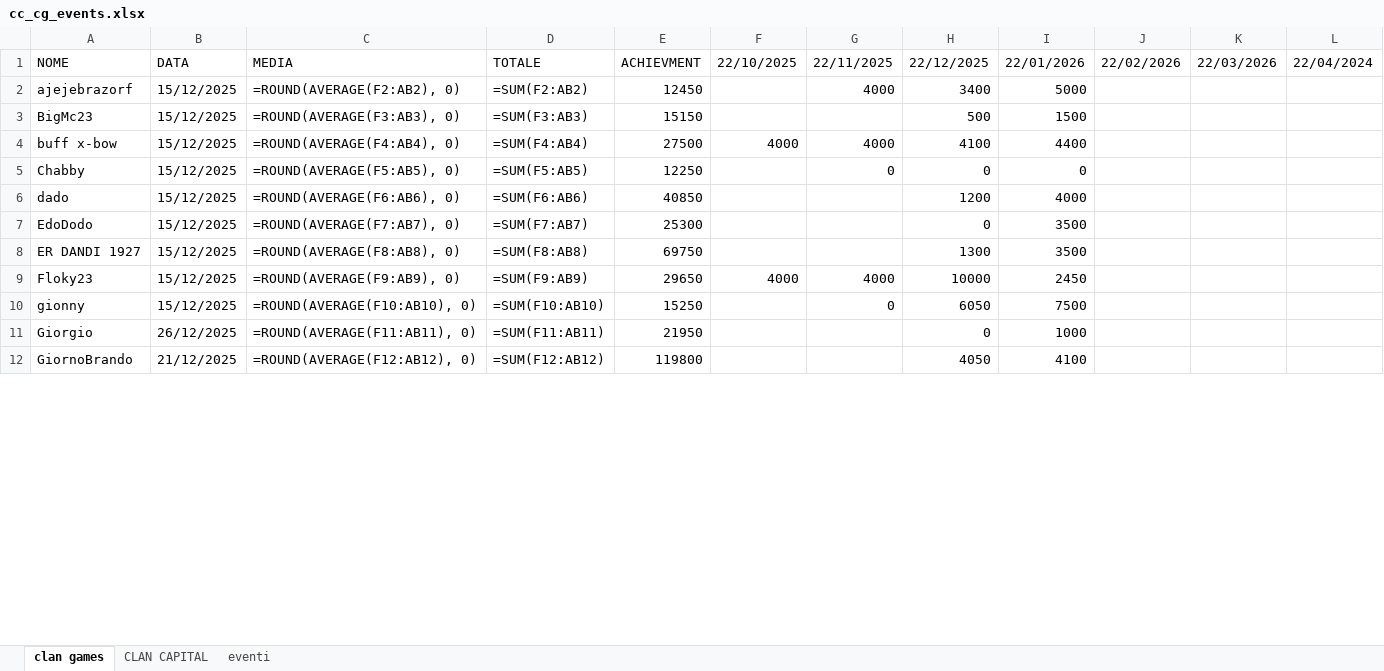
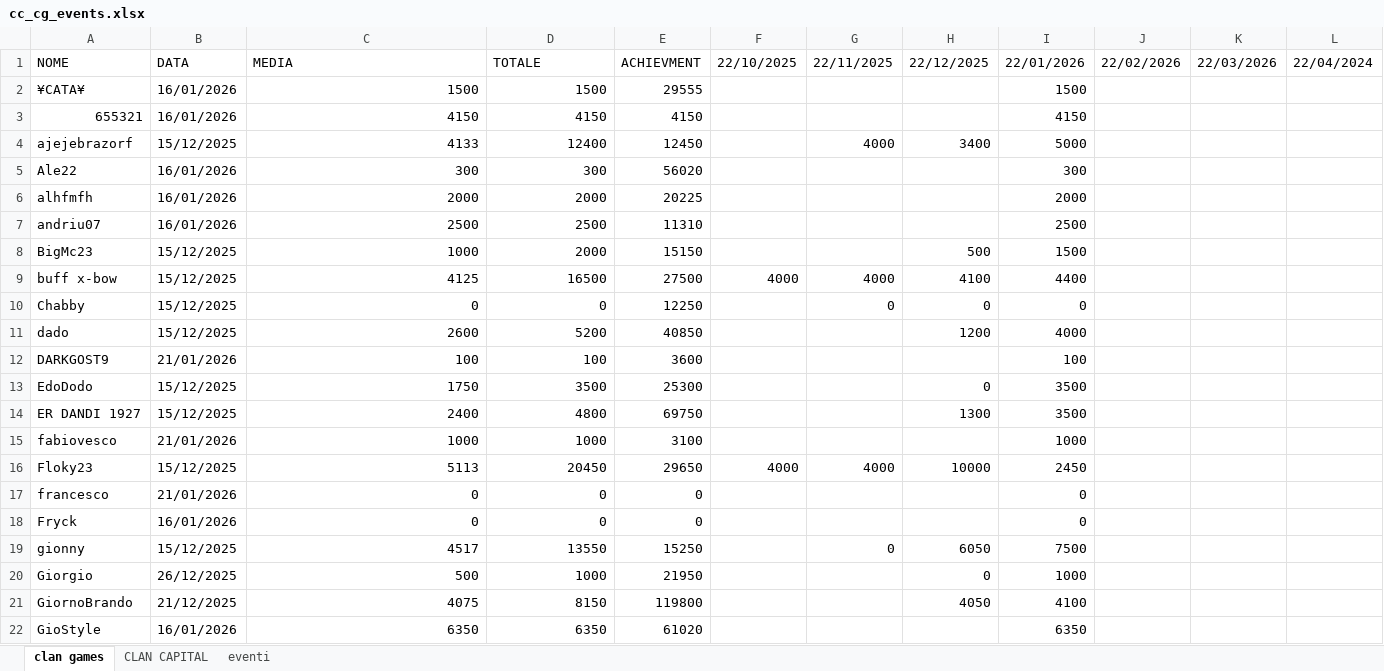
Before and after one commit to piegian99ita/clashMacacos, an Excel workbook: cc_cg_events.xlsx, sheet clan games, drawn as a sheet; only a part is shown; values as stored, in another font and other column widths than the file's, no cell formats; formulas without a stored value are shown as written; addresses are those after the commit; rows hold the shown columns only; the diff covers the shown part only; the diff names each change by its address in the sheet, - before the commit and + after, or states it on an @@ line.

Commit message:
UPDATED excel

```diff
--- a/cc_cg_events.xlsx (sheet clan games)
+++ b/cc_cg_events.xlsx (sheet clan games)
+row 2: ¥CATA¥ | 16/01/2026 | 1500 | 1500 | 29555 |  |  |  | 1500
+row 3: 655321 | 16/01/2026 | 4150 | 4150 | 4150 |  |  |  | 4150
-C4: =ROUND(AVERAGE(F2:AB2), 0)
+C4: 4133
-D4: =SUM(F2:AB2)
+D4: 12400
+row 5: Ale22 | 16/01/2026 | 300 | 300 | 56020 |  |  |  | 300
+row 6: alhfmfh | 16/01/2026 | 2000 | 2000 | 20225 |  |  |  | 2000
+row 7: andriu07 | 16/01/2026 | 2500 | 2500 | 11310 |  |  |  | 2500
-C8: =ROUND(AVERAGE(F3:AB3), 0)
+C8: 1000
-D8: =SUM(F3:AB3)
+D8: 2000
-C9: =ROUND(AVERAGE(F4:AB4), 0)
+C9: 4125
-D9: =SUM(F4:AB4)
+D9: 16500
-C10: =ROUND(AVERAGE(F5:AB5), 0)
+C10: 0
-D10: =SUM(F5:AB5)
+D10: 0
-C11: =ROUND(AVERAGE(F6:AB6), 0)
+C11: 2600
-D11: =SUM(F6:AB6)
+D11: 5200
+row 12: DARKGOST9 | 21/01/2026 | 100 | 100 | 3600 |  |  |  | 100
-C13: =ROUND(AVERAGE(F7:AB7), 0)
+C13: 1750
-D13: =SUM(F7:AB7)
+D13: 3500
-C14: =ROUND(AVERAGE(F8:AB8), 0)
+C14: 2400
-D14: =SUM(F8:AB8)
+D14: 4800
+row 15: fabiovesco | 21/01/2026 | 1000 | 1000 | 3100 |  |  |  | 1000
-C16: =ROUND(AVERAGE(F9:AB9), 0)
+C16: 5113
-D16: =SUM(F9:AB9)
+D16: 20450
+row 17: francesco | 21/01/2026 | 0 | 0 | 0 |  |  |  | 0
+row 18: Fryck | 16/01/2026 | 0 | 0 | 0 |  |  |  | 0
-C19: =ROUND(AVERAGE(F10:AB10), 0)
+C19: 4517
-D19: =SUM(F10:AB10)
+D19: 13550
-C20: =ROUND(AVERAGE(F11:AB11), 0)
+C20: 500
-D20: =SUM(F11:AB11)
+D20: 1000
-C21: =ROUND(AVERAGE(F12:AB12), 0)
+C21: 4075
-D21: =SUM(F12:AB12)
+D21: 8150
+row 22: GioStyle | 16/01/2026 | 6350 | 6350 | 61020 |  |  |  | 6350
```
Also changed, not shown: 10 added rows, 20 removed rows and 38 edited cells elsewhere in this sheet, sheet CLAN CAPITAL, cell formats, rewards.xlsx.
